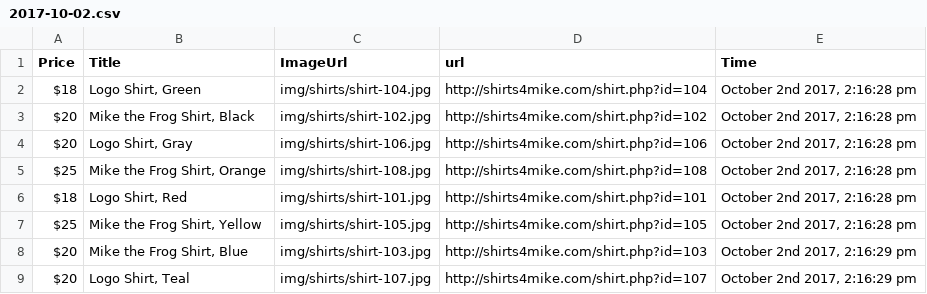
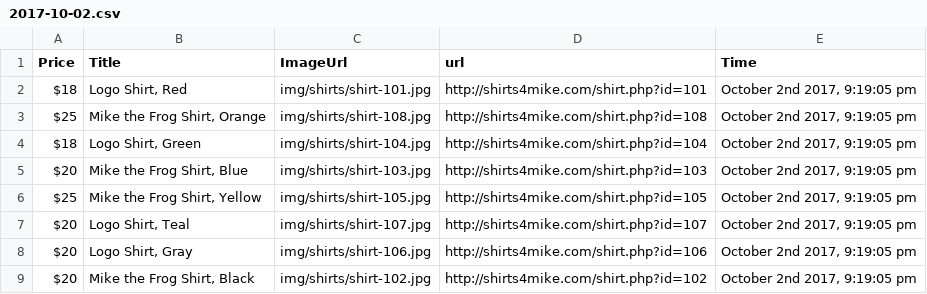
Before and after one commit to stradtkt/treehouse-content-scraper, a CSV file: data/2017-10-02.csv, drawn as a sheet.

```diff
--- a/data/2017-10-02.csv
+++ b/data/2017-10-02.csv
@@ -1,9 +1,9 @@
 "Price","Title","ImageUrl","url","Time"
-"$18","Logo Shirt, Green","img/shirts/shirt-104.jpg","http://shirts4mike.com/shirt.php?id=104","October 2nd 2017, 2:16:28 pm"
-"$20","Mike the Frog Shirt, Black","img/shirts/shirt-102.jpg","http://shirts4mike.com/shirt.php?id=102","October 2nd 2017, 2:16:28 pm"
-"$20","Logo Shirt, Gray","img/shirts/shirt-106.jpg","http://shirts4mike.com/shirt.php?id=106","October 2nd 2017, 2:16:28 pm"
-"$25","Mike the Frog Shirt, Orange","img/shirts/shirt-108.jpg","http://shirts4mike.com/shirt.php?id=108","October 2nd 2017, 2:16:28 pm"
-"$18","Logo Shirt, Red","img/shirts/shirt-101.jpg","http://shirts4mike.com/shirt.php?id=101","October 2nd 2017, 2:16:28 pm"
-"$25","Mike the Frog Shirt, Yellow","img/shirts/shirt-105.jpg","http://shirts4mike.com/shirt.php?id=105","October 2nd 2017, 2:16:28 pm"
-"$20","Mike the Frog Shirt, Blue","img/shirts/shirt-103.jpg","http://shirts4mike.com/shirt.php?id=103","October 2nd 2017, 2:16:29 pm"
-"$20","Logo Shirt, Teal","img/shirts/shirt-107.jpg","http://shirts4mike.com/shirt.php?id=107","October 2nd 2017, 2:16:29 pm"
+"$18","Logo Shirt, Red","img/shirts/shirt-101.jpg","http://shirts4mike.com/shirt.php?id=101","October 2nd 2017, 9:19:05 pm"
+"$25","Mike the Frog Shirt, Orange","img/shirts/shirt-108.jpg","http://shirts4mike.com/shirt.php?id=108","October 2nd 2017, 9:19:05 pm"
+"$18","Logo Shirt, Green","img/shirts/shirt-104.jpg","http://shirts4mike.com/shirt.php?id=104","October 2nd 2017, 9:19:05 pm"
+"$20","Mike the Frog Shirt, Blue","img/shirts/shirt-103.jpg","http://shirts4mike.com/shirt.php?id=103","October 2nd 2017, 9:19:05 pm"
+"$25","Mike the Frog Shirt, Yellow","img/shirts/shirt-105.jpg","http://shirts4mike.com/shirt.php?id=105","October 2nd 2017, 9:19:05 pm"
+"$20","Logo Shirt, Teal","img/shirts/shirt-107.jpg","http://shirts4mike.com/shirt.php?id=107","October 2nd 2017, 9:19:05 pm"
+"$20","Logo Shirt, Gray","img/shirts/shirt-106.jpg","http://shirts4mike.com/shirt.php?id=106","October 2nd 2017, 9:19:05 pm"
+"$20","Mike the Frog Shirt, Black","img/shirts/shirt-102.jpg","http://shirts4mike.com/shirt.php?id=102","October 2nd 2017, 9:19:05 pm"
```
Also changed, not shown: 3 other files.
